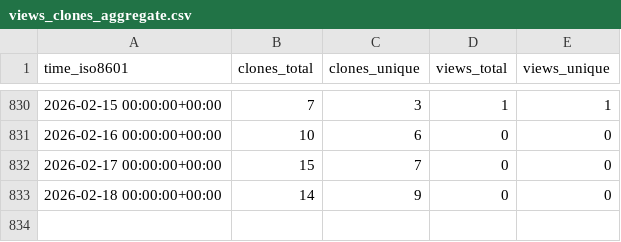
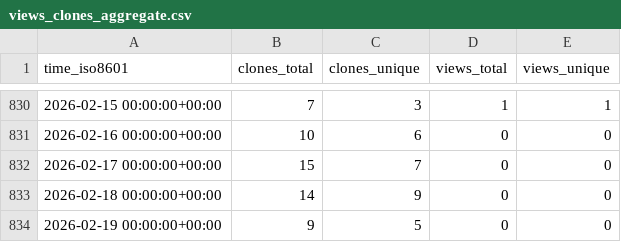
Before and after one commit to bandframework/rose, a CSV file: bandframework/rose/ghrs-data/views_clones_aggregate.csv, drawn as a sheet; only a part is shown, gaps mark what is left out; the diff names each change by its address in the sheet, - before the commit and + after, or states it on an @@ line.

```diff
--- a/bandframework/rose/ghrs-data/views_clones_aggregate.csv
+++ b/bandframework/rose/ghrs-data/views_clones_aggregate.csv
+row 834: 2026-02-19 00:00:00+00:00 | 9 | 5 | 0 | 0
```
Also changed, not shown: 1 other file.
